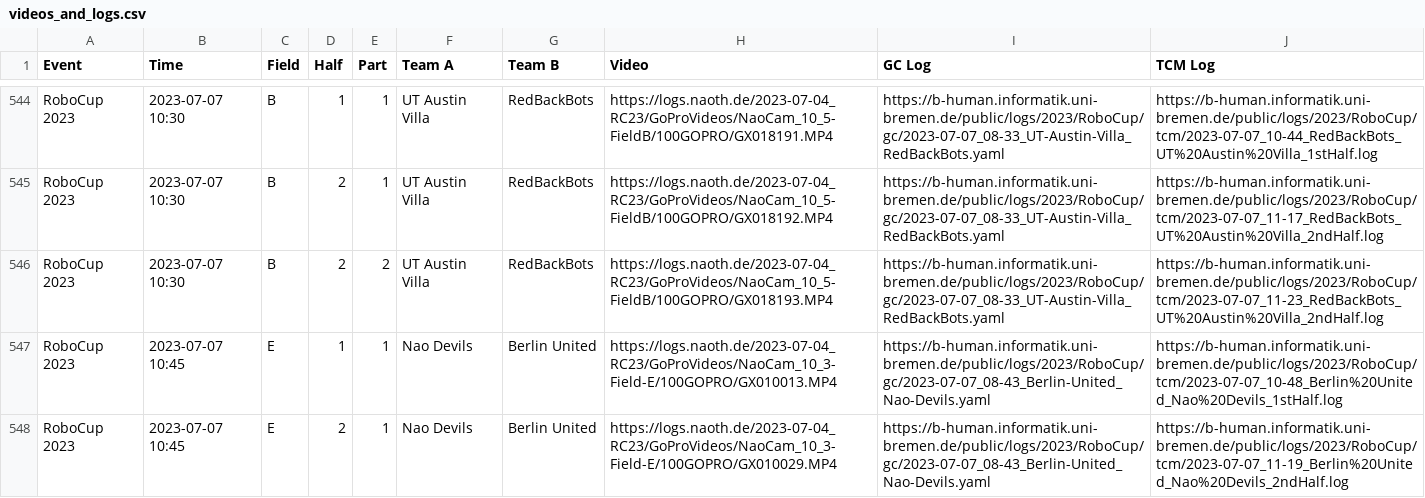
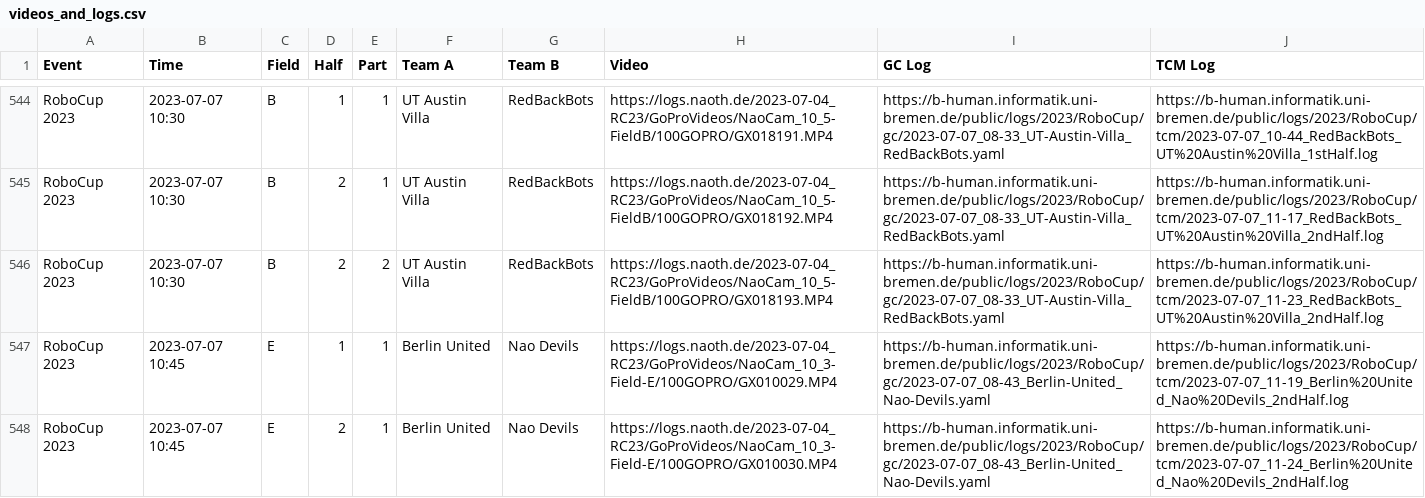
Before and after one commit to bhuman/SPLGames, a CSV file: videos_and_logs.csv, drawn as a sheet; only a part is shown, gaps mark what is left out; the diff covers the shown part only.

```diff
--- a/videos_and_logs.csv
+++ b/videos_and_logs.csv
@@ -546,3 +546,3 @@ RoboCup 2023,2023-07-07 10:30,B,2,1,UT Austin Villa,RedBackBots,https://logs.nao
 RoboCup 2023,2023-07-07 10:30,B,2,2,UT Austin Villa,RedBackBots,https://logs.naoth.de/2023-07-04_RC23/GoProVideos/NaoCam_10_5-FieldB/100GOPRO/GX018193.MP4,https://b-human.informatik.uni-bremen.de/public/logs/2023/RoboCup/gc/2023-07-07_08-33_UT-Austin-Villa_RedBackBots.yaml,https://b-human.informatik.uni-bremen.de/public/logs/2023/RoboCup/tcm/2023-07-07_11-23_RedBackBots_UT%20Austin%20Villa_2ndHalf.log
-RoboCup 2023,2023-07-07 10:45,E,1,1,Nao Devils,Berlin United,https://logs.naoth.de/2023-07-04_RC23/GoProVideos/NaoCam_10_3-Field-E/100GOPRO/GX010013.MP4,https://b-human.informatik.uni-bremen.de/public/logs/2023/RoboCup/gc/2023-07-07_08-43_Berlin-United_Nao-Devils.yaml,https://b-human.informatik.uni-bremen.de/public/logs/2023/RoboCup/tcm/2023-07-07_10-48_Berlin%20United_Nao%20Devils_1stHalf.log
-RoboCup 2023,2023-07-07 10:45,E,2,1,Nao Devils,Berlin United,https://logs.naoth.de/2023-07-04_RC23/GoProVideos/NaoCam_10_3-Field-E/100GOPRO/GX010029.MP4,https://b-human.informatik.uni-bremen.de/public/logs/2023/RoboCup/gc/2023-07-07_08-43_Berlin-United_Nao-Devils.yaml,https://b-human.informatik.uni-bremen.de/public/logs/2023/RoboCup/tcm/2023-07-07_11-19_Berlin%20United_Nao%20Devils_2ndHalf.log
+RoboCup 2023,2023-07-07 10:45,E,1,1,Berlin United,Nao Devils,https://logs.naoth.de/2023-07-04_RC23/GoProVideos/NaoCam_10_3-Field-E/100GOPRO/GX010029.MP4,https://b-human.informatik.uni-bremen.de/public/logs/2023/RoboCup/gc/2023-07-07_08-43_Berlin-United_Nao-Devils.yaml,https://b-human.informatik.uni-bremen.de/public/logs/2023/RoboCup/tcm/2023-07-07_11-19_Berlin%20United_Nao%20Devils_2ndHalf.log
+RoboCup 2023,2023-07-07 10:45,E,2,1,Berlin United,Nao Devils,https://logs.naoth.de/2023-07-04_RC23/GoProVideos/NaoCam_10_3-Field-E/100GOPRO/GX010030.MP4,https://b-human.informatik.uni-bremen.de/public/logs/2023/RoboCup/gc/2023-07-07_08-43_Berlin-United_Nao-Devils.yaml,https://b-human.informatik.uni-bremen.de/public/logs/2023/RoboCup/tcm/2023-07-07_11-24_Berlin%20United_Nao%20Devils_2ndHalf.log
```
Also changed, not shown: 1 removed row and 2 edited cells elsewhere in this file, 1 other file.
